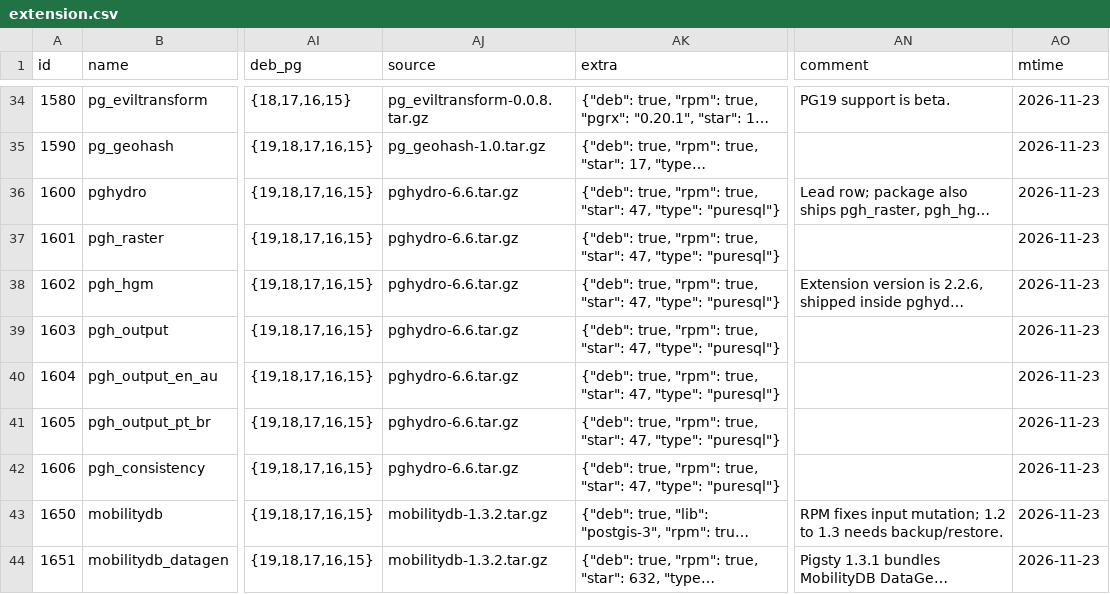
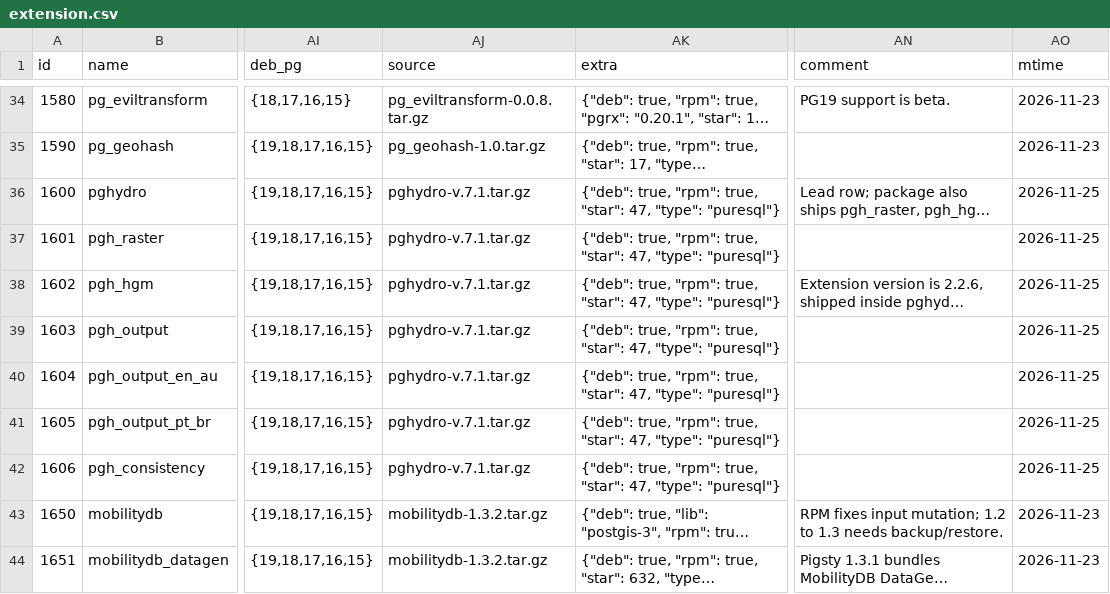
Before and after one commit to pgsty/pgext, a CSV file: db/extension.csv, drawn as a sheet; only a part is shown, gaps mark what is left out; long unchanged cells end in …; the diff names each change by its address in the sheet, - before the commit and + after, or states it on an @@ line.

Commit message:
update pghydro package metadata

```diff
--- a/db/extension.csv
+++ b/db/extension.csv
-AJ36:AJ42 (source): pghydro-6.6.tar.gz
+AJ36:AJ42 (source): pghydro-v.7.1.tar.gz
-AO36:AO42 (mtime): 2026-11-23
+AO36:AO42 (mtime): 2026-11-25
```
Also changed, not shown: 1 other file.
